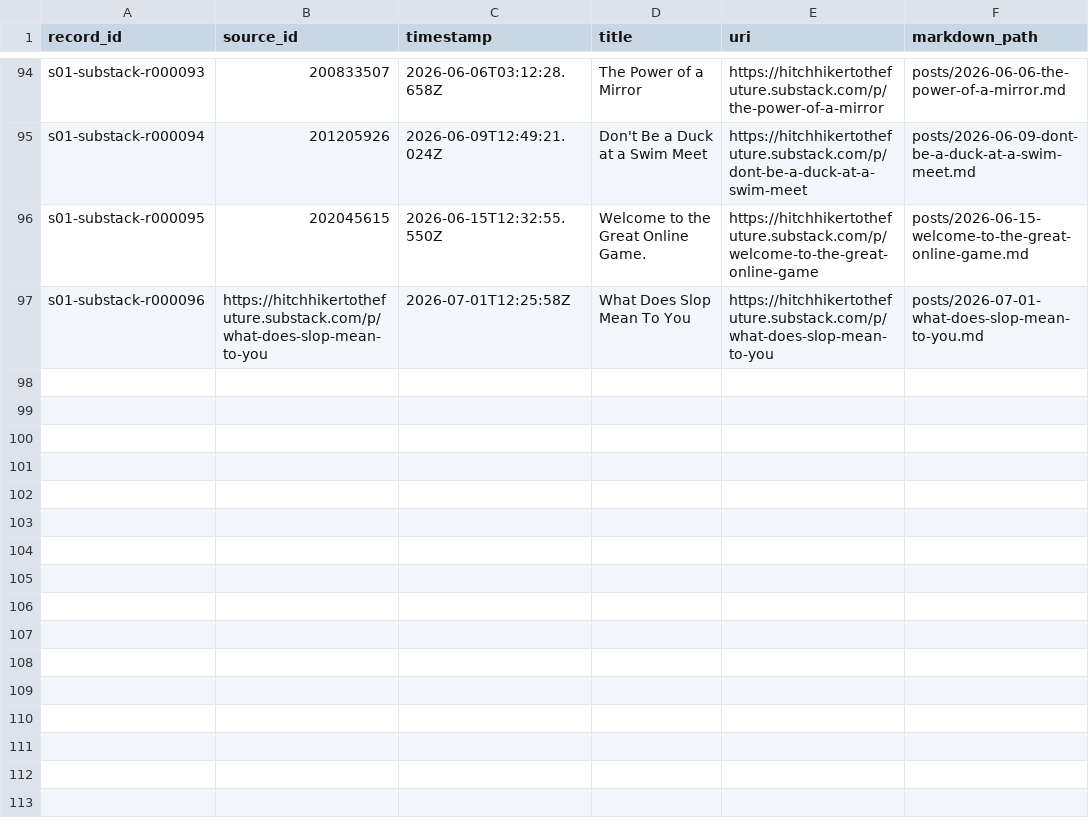
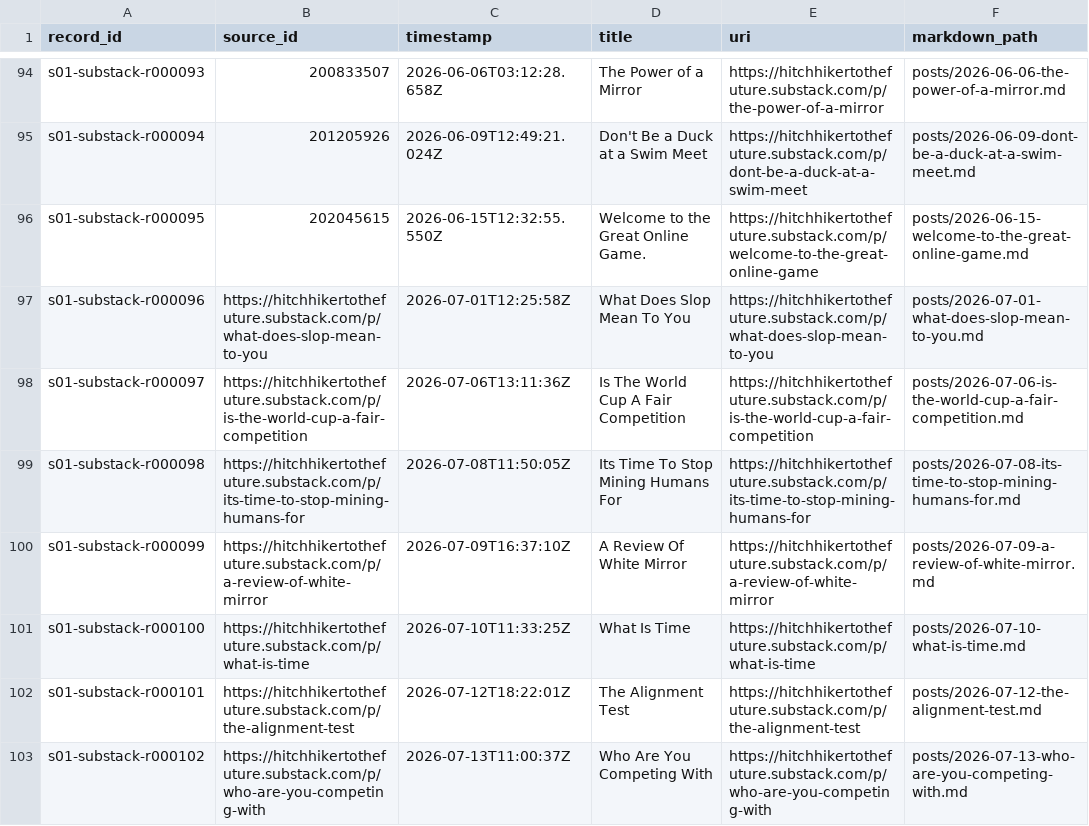
Before and after one commit to leo-guinan/hitchhikertothefuture-substack-block, a CSV file: mirror/posts.csv, drawn as a sheet; only a part is shown, gaps mark what is left out; the diff names each change by its address in the sheet, - before the commit and + after, or states it on an @@ line.

```diff
--- a/mirror/posts.csv
+++ b/mirror/posts.csv
+row 98: s01-substack-r000097 | https://hitchhikertothefuture.substack.com/p/is-the-world-cup-a-fair-competition | 2026-07-06T13:11:36Z | Is The World Cup A Fair Competition | https://hitchhikertothefuture.substack.com/p/is-the-world-cup-a-fair-competition | posts/2026-07-06-is-the-world-cup-a-fair-competition.md
+row 99: s01-substack-r000098 | https://hitchhikertothefuture.substack.com/p/its-time-to-stop-mining-humans-for | 2026-07-08T11:50:05Z | Its Time To Stop Mining Humans For | https://hitchhikertothefuture.substack.com/p/its-time-to-stop-mining-humans-for | posts/2026-07-08-its-time-to-stop-mining-humans-for.md
+row 100: s01-substack-r000099 | https://hitchhikertothefuture.substack.com/p/a-review-of-white-mirror | 2026-07-09T16:37:10Z | A Review Of White Mirror | https://hitchhikertothefuture.substack.com/p/a-review-of-white-mirror | posts/2026-07-09-a-review-of-white-mirror.md
+row 101: s01-substack-r000100 | https://hitchhikertothefuture.substack.com/p/what-is-time | 2026-07-10T11:33:25Z | What Is Time | https://hitchhikertothefuture.substack.com/p/what-is-time | posts/2026-07-10-what-is-time.md
+row 102: s01-substack-r000101 | https://hitchhikertothefuture.substack.com/p/the-alignment-test | 2026-07-12T18:22:01Z | The Alignment Test | https://hitchhikertothefuture.substack.com/p/the-alignment-test | posts/2026-07-12-the-alignment-test.md
+row 103: s01-substack-r000102 | https://hitchhikertothefuture.substack.com/p/who-are-you-competing-with | 2026-07-13T11:00:37Z | Who Are You Competing With | https://hitchhikertothefuture.substack.com/p/who-are-you-competing-with | posts/2026-07-13-who-are-you-competing-with.md
```
Also changed, not shown: 17 other files.
